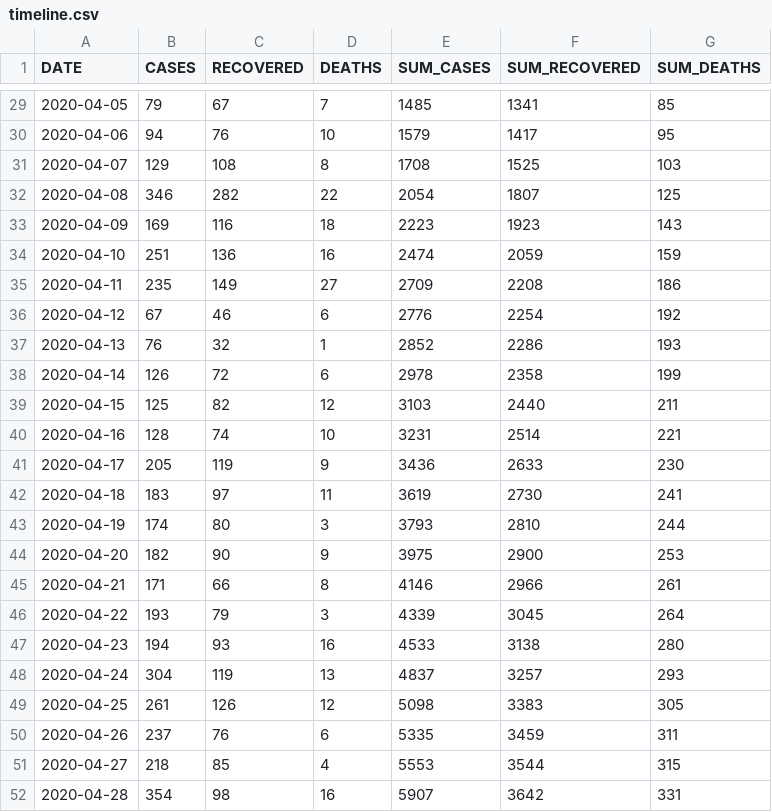
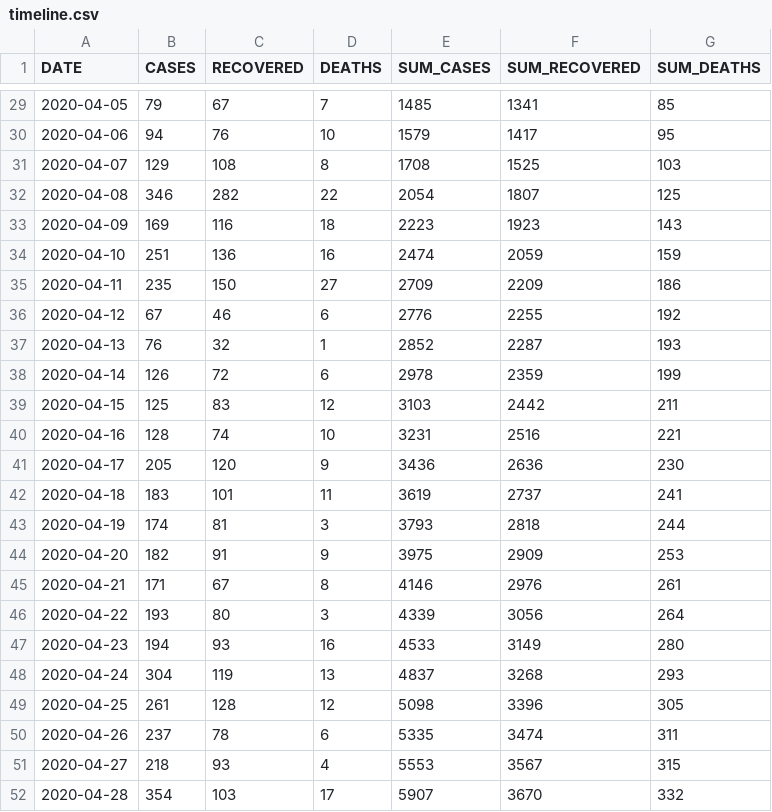
Before and after one commit to yammadev/col-covid-19, a CSV file: data/csv/timeline.csv, drawn as a sheet; only a part is shown, gaps mark what is left out; the diff covers the shown part only.

```diff
--- a/data/csv/timeline.csv
+++ b/data/csv/timeline.csv
@@ -34,19 +34,19 @@ DATE,CASES,RECOVERED,DEATHS,SUM_CASES,SUM_RECOVERED,SUM_DEATHS
 2020-04-10,251,136,16,2474,2059,159
-2020-04-11,235,149,27,2709,2208,186
-2020-04-12,67,46,6,2776,2254,192
-2020-04-13,76,32,1,2852,2286,193
-2020-04-14,126,72,6,2978,2358,199
-2020-04-15,125,82,12,3103,2440,211
-2020-04-16,128,74,10,3231,2514,221
-2020-04-17,205,119,9,3436,2633,230
-2020-04-18,183,97,11,3619,2730,241
-2020-04-19,174,80,3,3793,2810,244
-2020-04-20,182,90,9,3975,2900,253
-2020-04-21,171,66,8,4146,2966,261
-2020-04-22,193,79,3,4339,3045,264
-2020-04-23,194,93,16,4533,3138,280
-2020-04-24,304,119,13,4837,3257,293
-2020-04-25,261,126,12,5098,3383,305
-2020-04-26,237,76,6,5335,3459,311
-2020-04-27,218,85,4,5553,3544,315
-2020-04-28,354,98,16,5907,3642,331
+2020-04-11,235,150,27,2709,2209,186
+2020-04-12,67,46,6,2776,2255,192
+2020-04-13,76,32,1,2852,2287,193
+2020-04-14,126,72,6,2978,2359,199
+2020-04-15,125,83,12,3103,2442,211
+2020-04-16,128,74,10,3231,2516,221
+2020-04-17,205,120,9,3436,2636,230
+2020-04-18,183,101,11,3619,2737,241
+2020-04-19,174,81,3,3793,2818,244
+2020-04-20,182,91,9,3975,2909,253
+2020-04-21,171,67,8,4146,2976,261
+2020-04-22,193,80,3,4339,3056,264
+2020-04-23,194,93,16,4533,3149,280
+2020-04-24,304,119,13,4837,3268,293
+2020-04-25,261,128,12,5098,3396,305
+2020-04-26,237,78,6,5335,3474,311
+2020-04-27,218,93,4,5553,3567,315
+2020-04-28,354,103,17,5907,3670,332
```
Also changed, not shown: 1 added row and 70 edited cells elsewhere in this file, data/csv/cases_per_origin.csv, data/csv/samples.csv, 25 other files.
